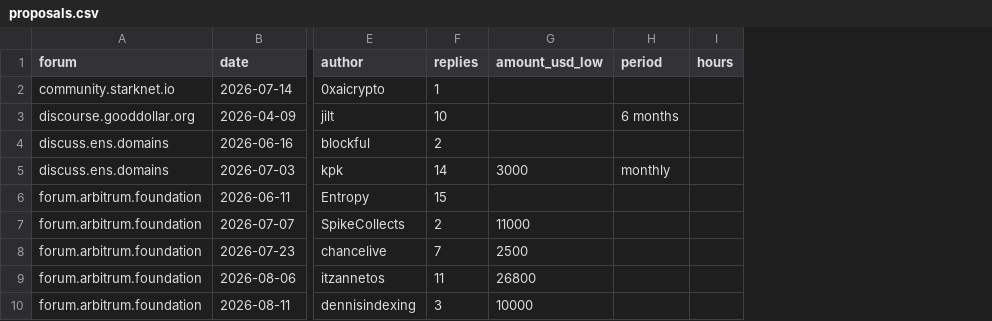
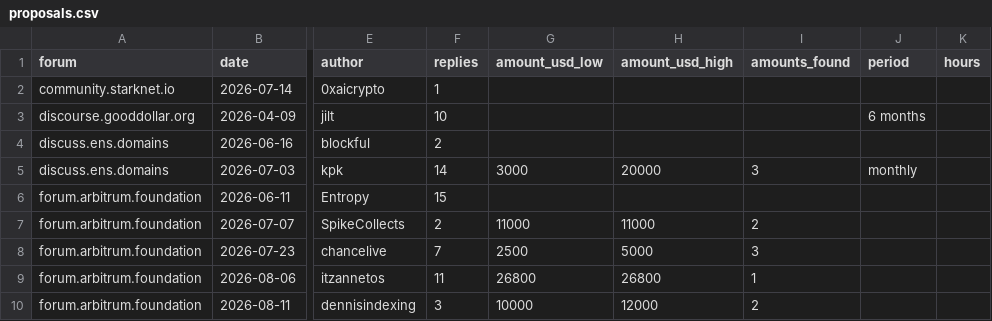
Before and after one commit to akarazhev/dao-funding-survey, a CSV file: data/proposals.csv, drawn as a sheet; only a part is shown, gaps mark what is left out; the diff names each change by its address in the sheet, - before the commit and + after, or states it on an @@ line.

```diff
--- a/data/proposals.csv
+++ b/data/proposals.csv
+column H (amount_usd_high), rows 5-10: 20000 |  | 11000 | 5000 | 26800 | 12000
+column I (amounts_found), rows 5-10: 3 |  | 2 | 3 | 1 | 2
```
Also changed, not shown: 2 other files.
